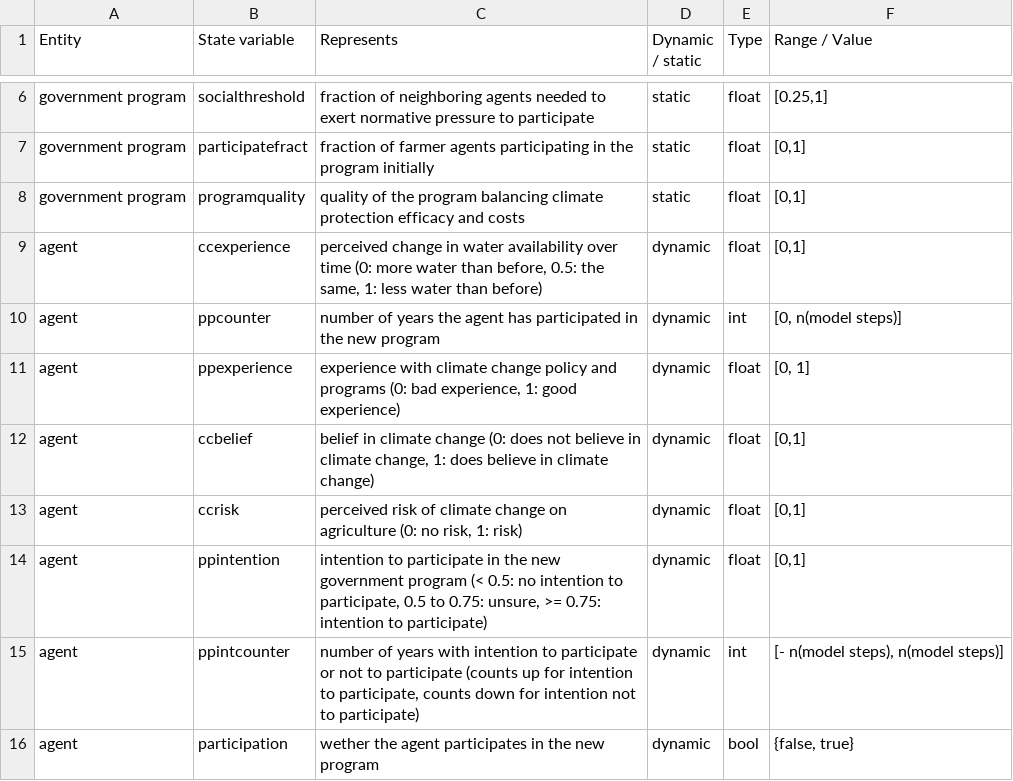
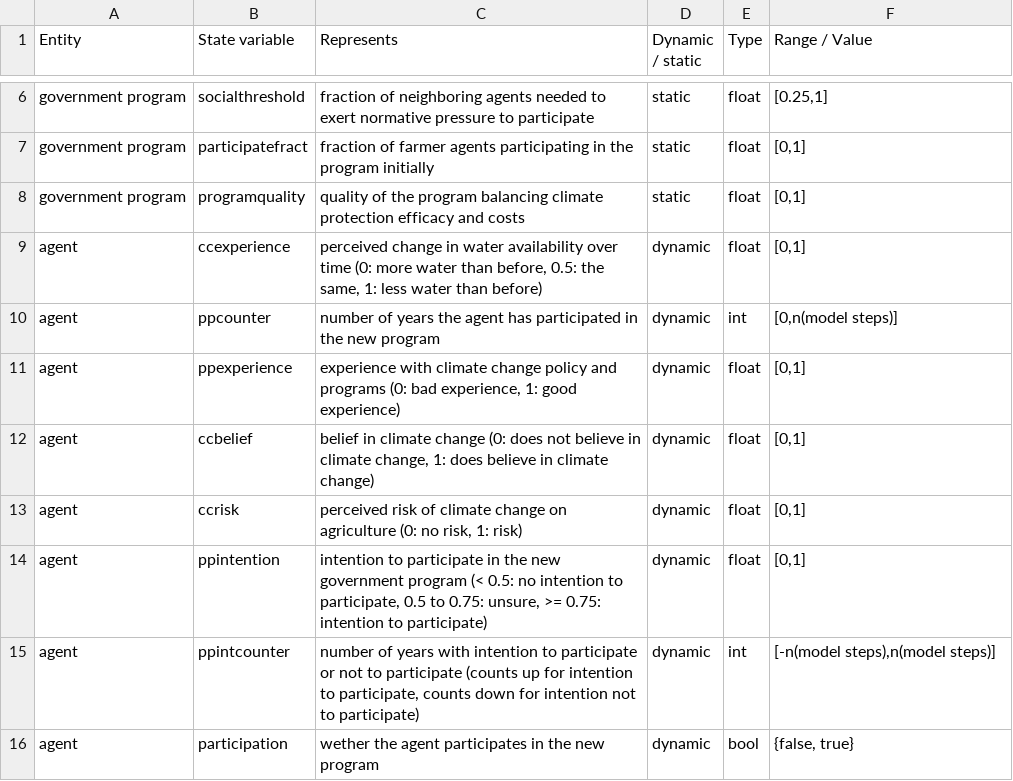
Before and after one commit to digitalemuendigkeit/SEM2Agent, a CSV file: docs/tables/ess_yolo-farming.csv, drawn as a sheet; only a part is shown, gaps mark what is left out.

```diff
--- a/docs/tables/ess_yolo-farming.csv
+++ b/docs/tables/ess_yolo-farming.csv
@@ -9,4 +9,4 @@ government program;programquality;quality of the program balancing climate prote
 agent;ccexperience;perceived change in water availability over time (0: more water than before, 0.5: the same, 1: less water than before);dynamic;float;[0,1]
-agent;ppcounter;number of years the agent has participated in the new program;dynamic;int;[0, n(model steps)]
-agent;ppexperience;experience with climate change policy and programs (0: bad experience, 1: good experience);dynamic;float;[0, 1]
+agent;ppcounter;number of years the agent has participated in the new program;dynamic;int;[0,n(model steps)]
+agent;ppexperience;experience with climate change policy and programs (0: bad experience, 1: good experience);dynamic;float;[0,1]
 agent;ccbelief;belief in climate change (0: does not believe in climate change, 1: does believe in climate change);dynamic;float;[0,1]
@@ -14,3 +14,3 @@ agent;ccrisk;perceived risk of climate change on agriculture (0: no risk, 1: ris
 agent;ppintention;intention to participate in the new government program (< 0.5: no intention to participate, 0.5 to 0.75: unsure, >= 0.75: intention to participate);dynamic;float;[0,1]
-agent;ppintcounter;number of years with intention to participate or not to participate (counts up for intention to participate, counts down for intention not to participate);dynamic;int;[- n(model steps), n(model steps)]
+agent;ppintcounter;number of years with intention to participate or not to participate (counts up for intention to participate, counts down for intention not to participate);dynamic;int;[-n(model steps),n(model steps)]
 agent;participation;wether the agent participates in the new program;dynamic;bool;{false, true}
```
Also changed, not shown: 5 other files.
